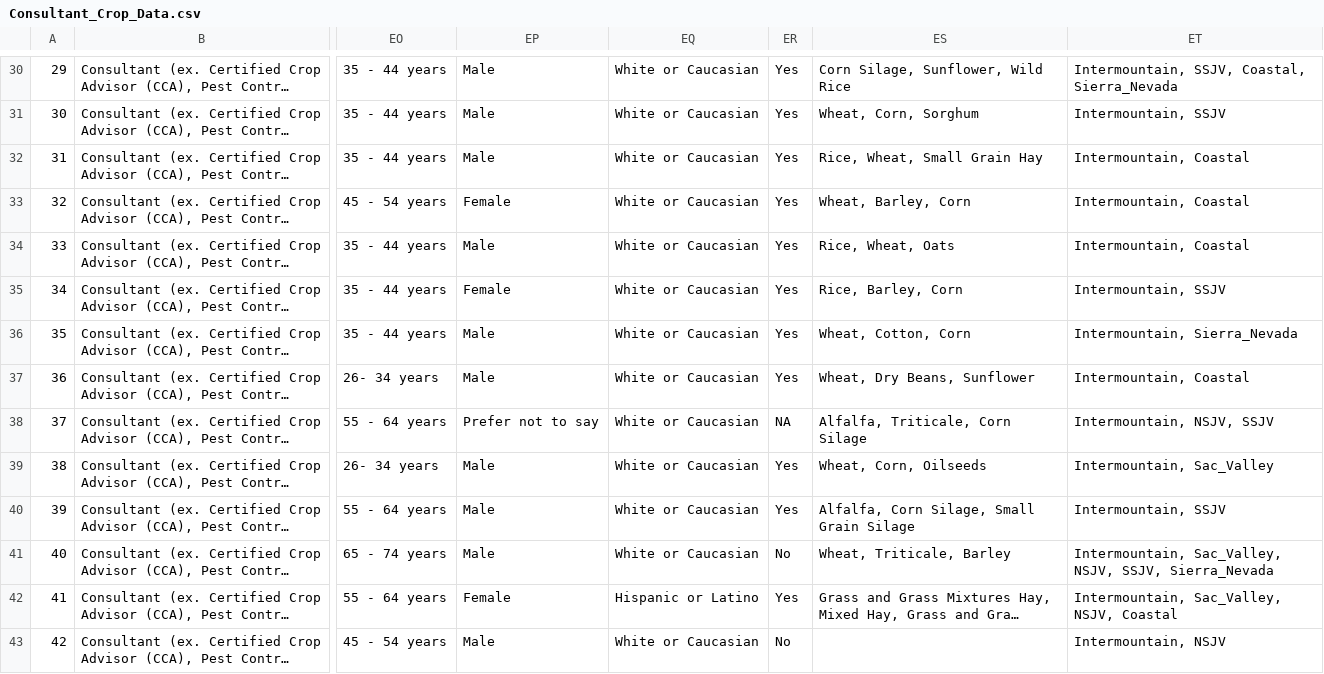
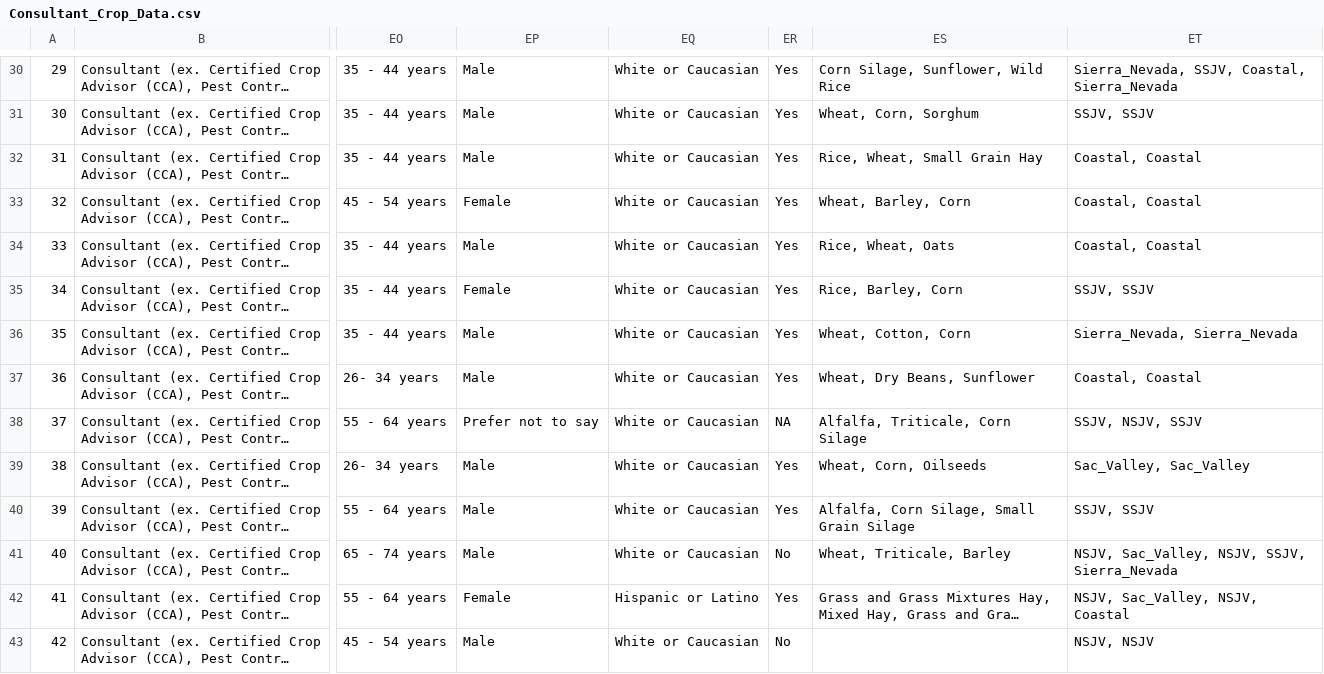
Before and after one commit to cwdaggs/agronomy-ecs193a, a CSV file: public/data/Consultant_Crop_Data.csv, drawn as a sheet; only a part is shown, gaps mark what is left out; long unchanged cells end in …; the diff covers the shown part only; the diff names each change by its address in the sheet, - before the commit and + after, or states it on an @@ line.

```diff
--- a/public/data/Consultant_Crop_Data.csv
+++ b/public/data/Consultant_Crop_Data.csv
-ET30: Intermountain, SSJV, Coastal, Sierra_Nevada
+ET30: Sierra_Nevada, SSJV, Coastal, Sierra_Nevada
-ET31: Intermountain, SSJV
+ET31: SSJV, SSJV
-ET32:ET34: Intermountain, Coastal
+ET32:ET34: Coastal, Coastal
-ET35: Intermountain, SSJV
+ET35: SSJV, SSJV
-ET36: Intermountain, Sierra_Nevada
+ET36: Sierra_Nevada, Sierra_Nevada
-ET37: Intermountain, Coastal
+ET37: Coastal, Coastal
-ET38: Intermountain, NSJV, SSJV
+ET38: SSJV, NSJV, SSJV
-ET39: Intermountain, Sac_Valley
+ET39: Sac_Valley, Sac_Valley
-ET40: Intermountain, SSJV
+ET40: SSJV, SSJV
-ET41: Intermountain, Sac_Valley, NSJV,…
+ET41: NSJV, Sac_Valley, NSJV,…
-ET42: Intermountain, Sac_Valley, NSJV, Coastal
+ET42: NSJV, Sac_Valley, NSJV, Coastal
-ET43: Intermountain, NSJV
+ET43: NSJV, NSJV
```
Also changed, not shown: 93 edited cells elsewhere in this file, public/data/Grower_Crop_Data.csv, public/data/Other_Crop_Data.csv, 1 other file.
